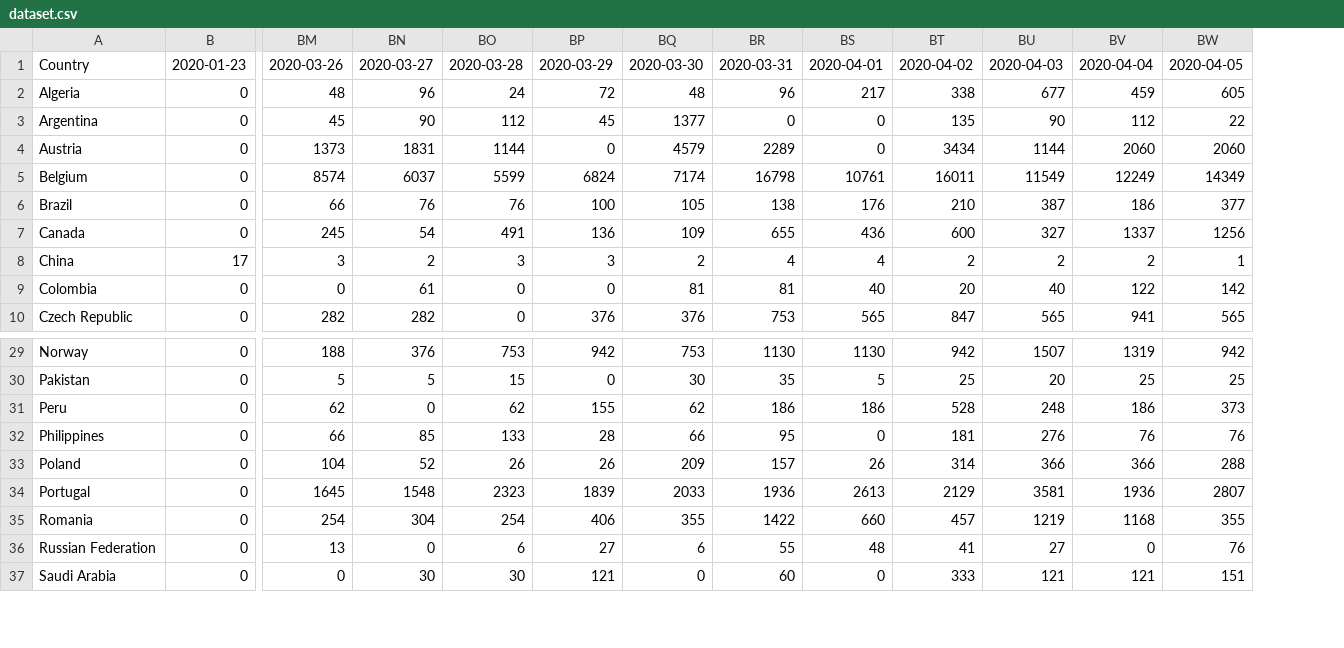
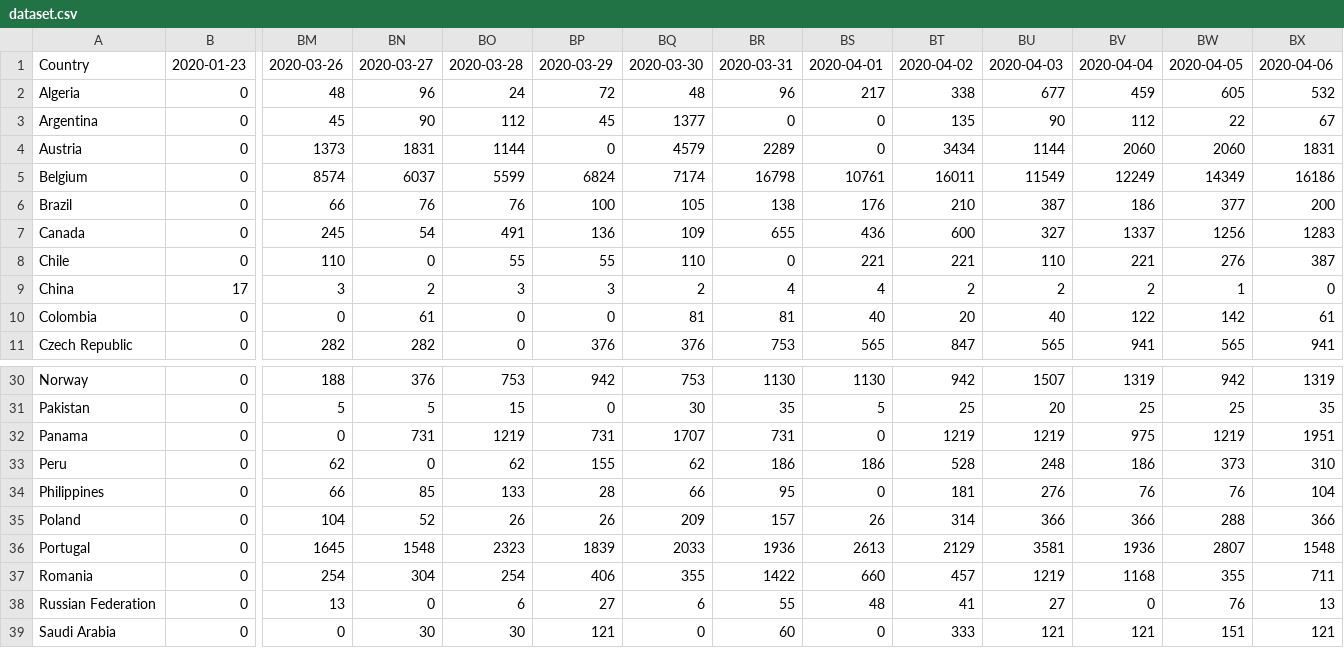
Before and after one commit to Benzhaomin/covid-ddpb, a CSV file: dataset.csv, drawn as a sheet; only a part is shown, gaps mark what is left out; rows hold the shown columns only; the diff names each change by its address in the sheet, - before the commit and + after, or states it on an @@ line.

```diff
--- a/dataset.csv
+++ b/dataset.csv
+column BX, rows 1-7: 2020-04-06 | 532 | 67 | 1831 | 16186 | 200 | 1283; rows 9-11: 0 | 61 | 941; rows 30-31: 1319 | 35; rows 33-39: 310 | 104 | 366 | 1548 | 711 | 13 | 121
+row 8: Chile | 0 | 110 | 0 | 55 | 55 | 110 | 0 | 221 | 221 | 110 | 221 | 276 | 387
+row 32: Panama | 0 | 0 | 731 | 1219 | 731 | 1707 | 731 | 0 | 1219 | 1219 | 975 | 1219 | 1951
```
Also changed, not shown: 2 other files.
